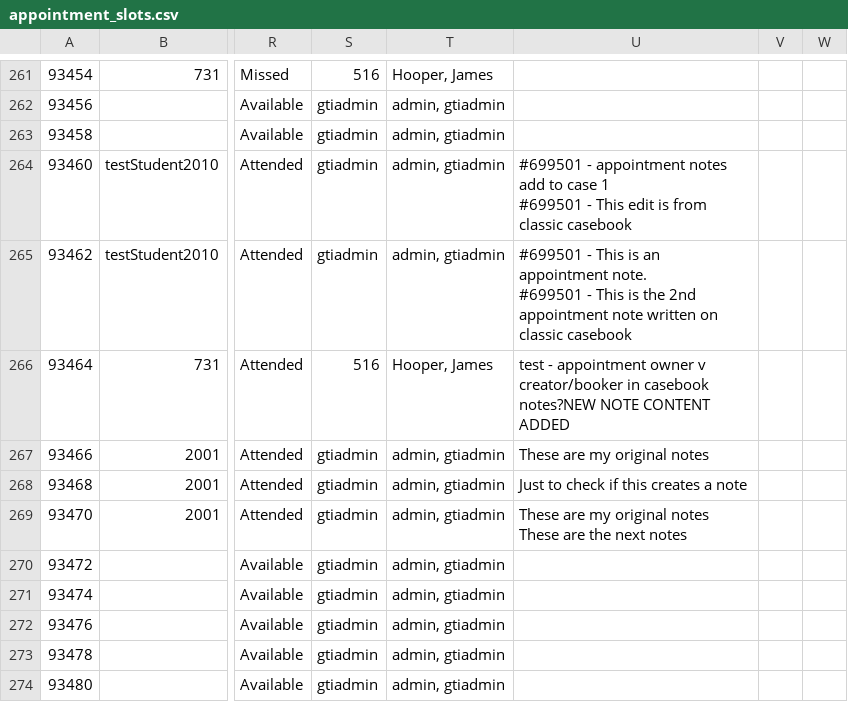
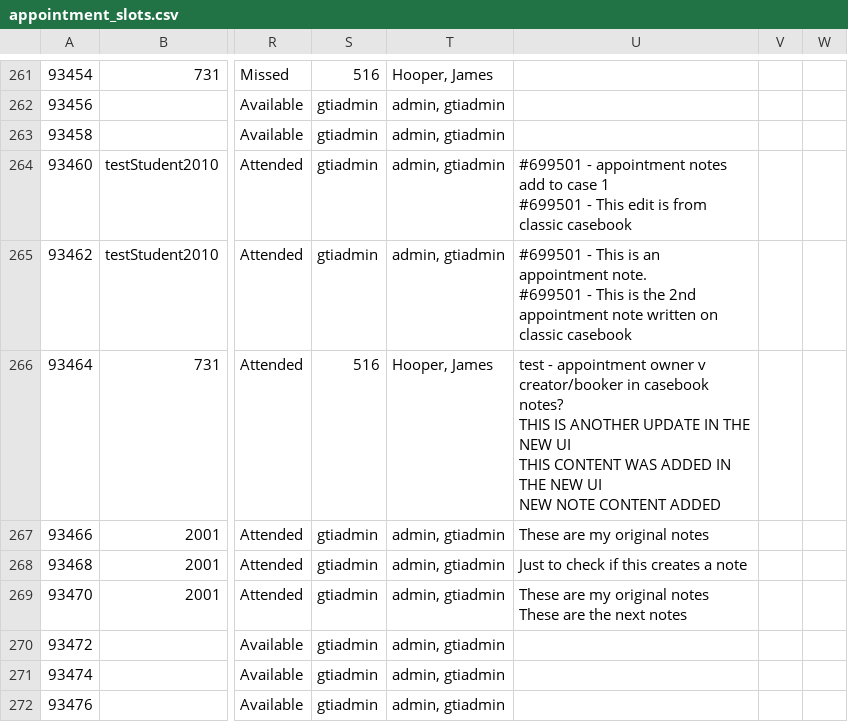
Before and after one commit to falaknaazkhan14/Trial, a CSV file: data/appointment_slots.csv, drawn as a sheet; only a part is shown, gaps mark what is left out; the shorter side is filled out with more unchanged rows; ↵ is a line break in a cell; the diff names each change by its address in the sheet, - before the commit and + after, or states it on an @@ line.

Commit message:
Update data - 2026-04-21T18:10:52.736743

```diff
--- a/data/appointment_slots.csv
+++ b/data/appointment_slots.csv
-U266: …in casebook notes?NEW NOTE CONTENT…
+U266: …in casebook notes? ↵ THIS IS ANOTHER UPDATE IN THE NEW UI ↵ THIS CONTENT WAS ADDED IN THE NEW UI ↵ NEW NOTE CONTENT…
```
Also changed, not shown: data/students.csv, 2 other files.
